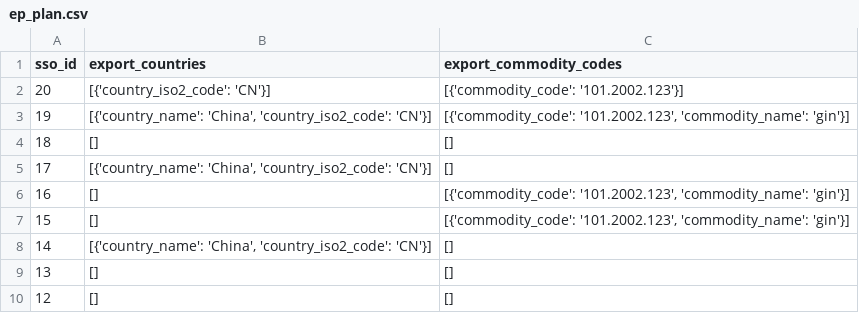
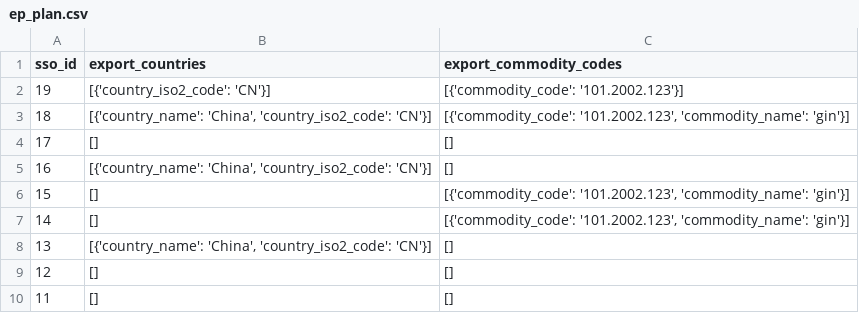
Before and after one commit to uktrade/directory-api, a CSV file: ep_plan.csv, drawn as a sheet.

```diff
--- a/ep_plan.csv
+++ b/ep_plan.csv
@@ -1,10 +1,10 @@
 sso_id,export_countries,export_commodity_codes
-20,[{'country_iso2_code': 'CN'}],[{'commodity_code': '101.2002.123'}]
-19,"[{'country_name': 'China', 'country_iso2_code': 'CN'}]","[{'commodity_code': '101.2002.123', 'commodity_name': 'gin'}]"
-18,[],[]
-17,"[{'country_name': 'China', 'country_iso2_code': 'CN'}]",[]
-16,[],"[{'commodity_code': '101.2002.123', 'commodity_name': 'gin'}]"
+19,[{'country_iso2_code': 'CN'}],[{'commodity_code': '101.2002.123'}]
+18,"[{'country_name': 'China', 'country_iso2_code': 'CN'}]","[{'commodity_code': '101.2002.123', 'commodity_name': 'gin'}]"
+17,[],[]
+16,"[{'country_name': 'China', 'country_iso2_code': 'CN'}]",[]
 15,[],"[{'commodity_code': '101.2002.123', 'commodity_name': 'gin'}]"
-14,"[{'country_name': 'China', 'country_iso2_code': 'CN'}]",[]
-13,[],[]
+14,[],"[{'commodity_code': '101.2002.123', 'commodity_name': 'gin'}]"
+13,"[{'country_name': 'China', 'country_iso2_code': 'CN'}]",[]
 12,[],[]
+11,[],[]
```
Also changed, not shown: 20 other files.
